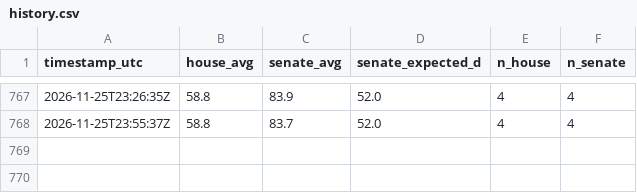
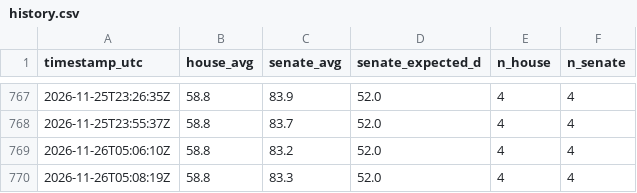
Before and after one commit to AravindB98/us-midterm-elections-2026-, a CSV file: data/history.csv, drawn as a sheet; only a part is shown, gaps mark what is left out.

```diff
--- a/data/history.csv
+++ b/data/history.csv
@@ -768 +768,3 @@ timestamp_utc,house_avg,senate_avg,senate_expected_d,n_house,n_senate
 2026-11-25T23:55:37Z,58.8,83.7,52.0,4,4
+2026-11-26T05:06:10Z,58.8,83.2,52.0,4,4
+2026-11-26T05:08:19Z,58.8,83.3,52.0,4,4
```
Also changed, not shown: 13 other files.
